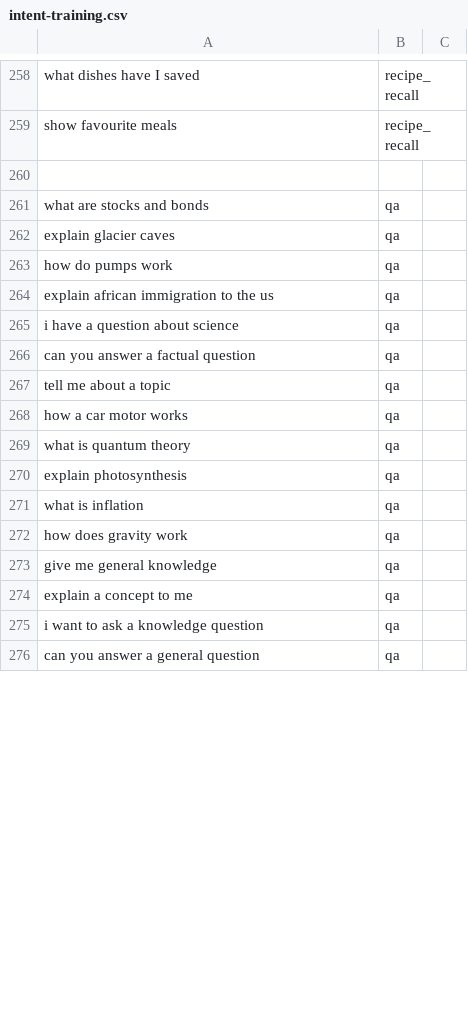
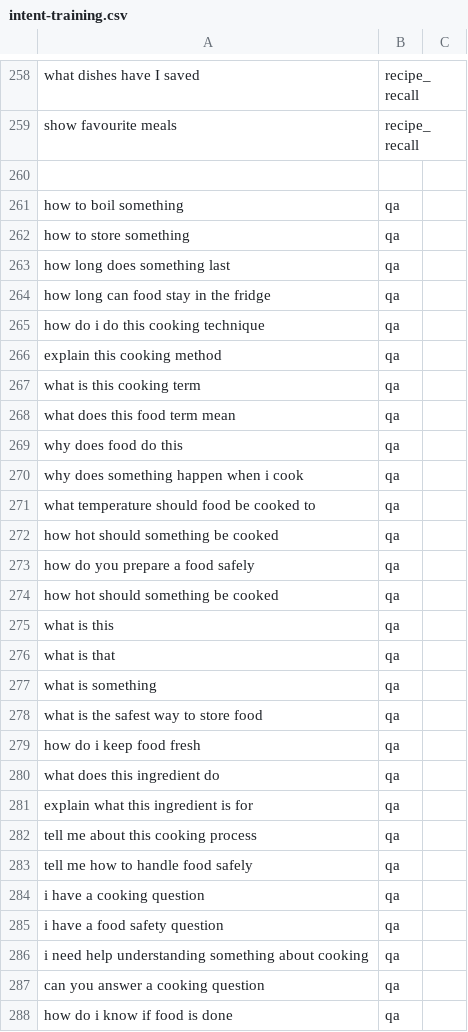
Before and after one commit to ZaL-70/comp3074-chatbot, a CSV file: data/intent-training.csv, drawn as a sheet; only a part is shown, gaps mark what is left out; addresses are those after the commit; the diff covers the shown part only; the diff names each change by its address in the sheet, - before the commit and + after, or states it on an @@ line.

Commit message:
(before removing qa intent) updated recipe & QA related dats

```diff
--- a/data/intent-training.csv
+++ b/data/intent-training.csv
+row 261: how to boil something | qa
+row 262: how to store something | qa
-A263: what are stocks and bonds
+A263: how long does something last
-A264: explain glacier caves
+A264: how long can food stay in the fridge
-A265: how do pumps work
+A265: how do i do this cooking technique
-A266: explain african immigration to the us
+A266: explain this cooking method
-A267: i have a question about science
+A267: what is this cooking term
-A268: can you answer a factual question
+A268: what does this food term mean
+row 269: why does food do this | qa
+row 270: why does something happen when i cook | qa
-A271: tell me about a topic
+A271: what temperature should food be cooked to
+row 272: how hot should something be cooked | qa
-A273: how a car motor works
+A273: how do you prepare a food safely
+row 274: how hot should something be cooked | qa
+row 275: what is this | qa
-A276: what is quantum theory
+A276: what is that
-A277: explain photosynthesis
+A277: what is something
+row 278: what is the safest way to store food | qa
+row 279: how do i keep food fresh | qa
+row 280: what does this ingredient do | qa
-A281: what is inflation
+A281: explain what this ingredient is for
-A282: how does gravity work
+A282: tell me about this cooking process
-A283: give me general knowledge
+A283: tell me how to handle food safely
-A284: explain a concept to me
+A284: i have a cooking question
-A285: i want to ask a knowledge question
+A285: i have a food safety question
+row 286: i need help understanding something about cooking | qa
-A287: can you answer a general question
+A287: can you answer a cooking question
+row 288: how do i know if food is done | qa
```
Also changed, not shown: 1 added row and 10 edited cells elsewhere in this file, 7 other files.
